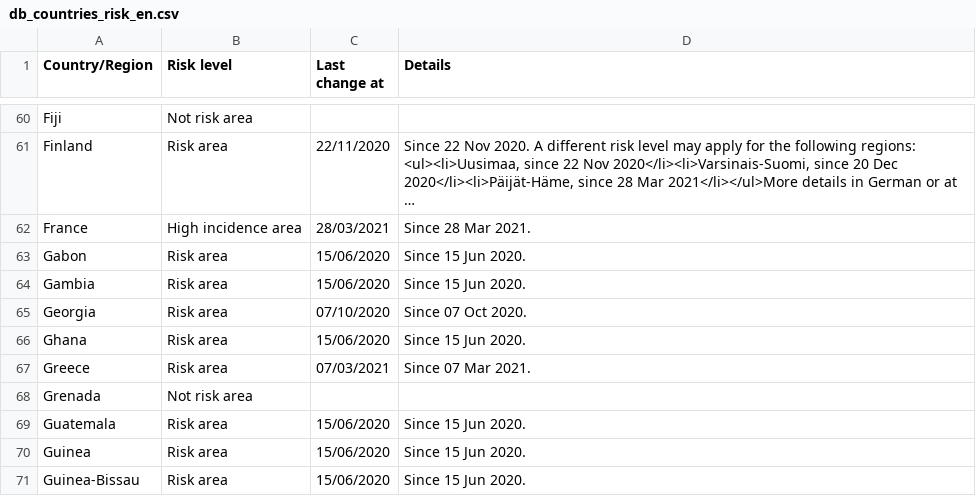
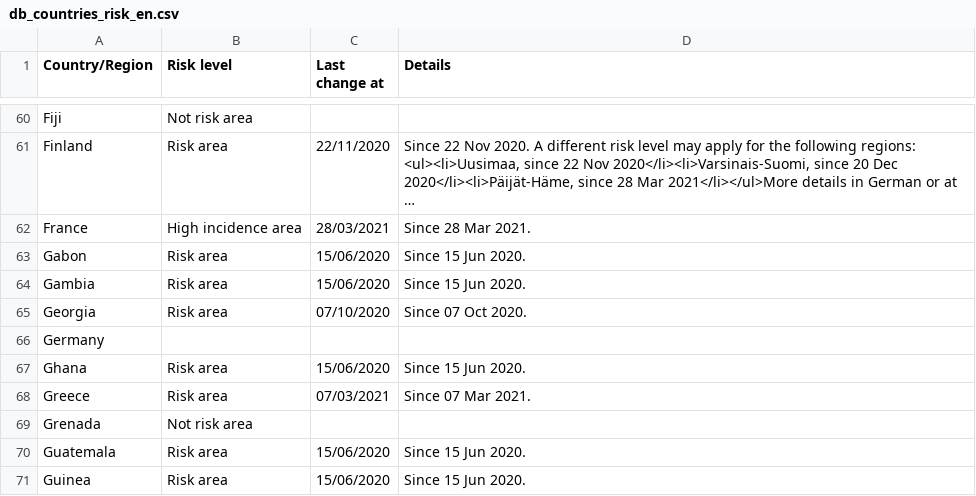
Before and after one commit to dieghernan/RKI-Corona-Atlas, a CSV file: assets/dist/db_countries_risk_en.csv, drawn as a sheet; only a part is shown, gaps mark what is left out; the shorter side is filled out with more unchanged rows; long unchanged cells end in ….

```diff
--- a/assets/dist/db_countries_risk_en.csv
+++ b/assets/dist/db_countries_risk_en.csv
@@ -65,2 +65,3 @@ Gambia;Risk area;15/06/2020;Since 15 Jun 2020.
 Georgia;Risk area;07/10/2020;Since 07 Oct 2020.
+Germany;;;
 Ghana;Risk area;15/06/2020;Since 15 Jun 2020.
```
Also changed, not shown: assets/dist/db_countries_risk_de.csv, 2 other files.
